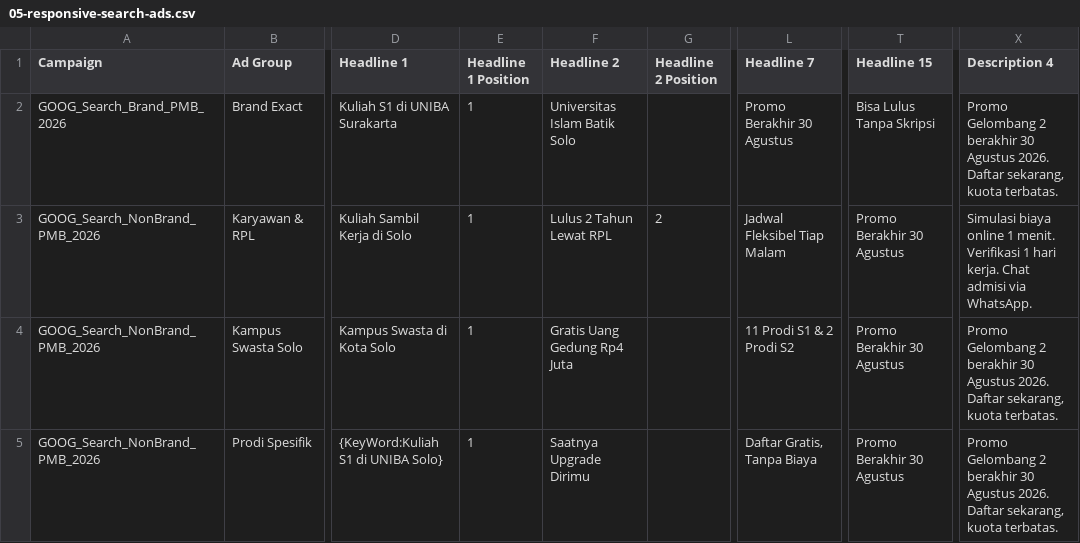
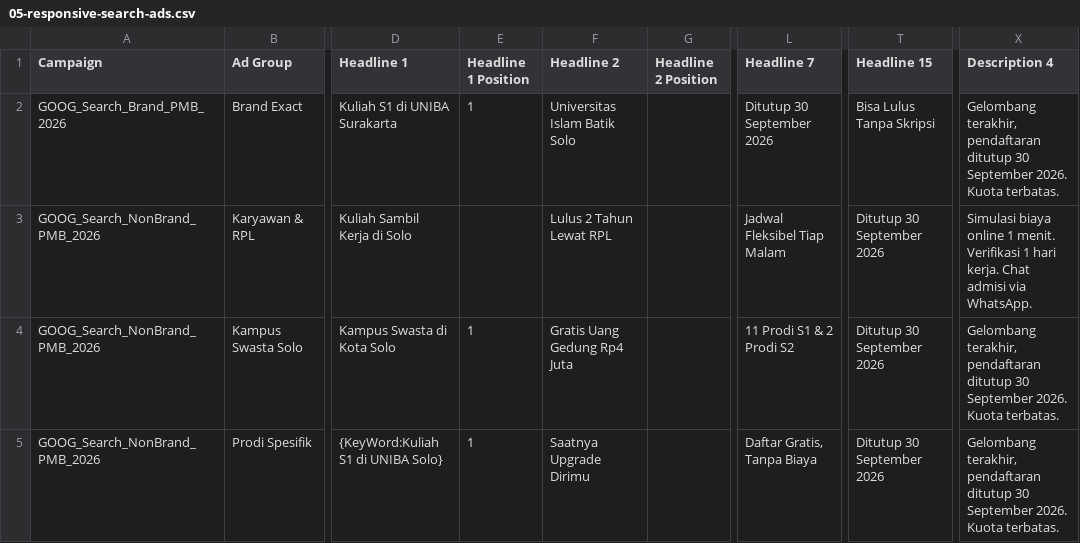
Before and after one commit to intipermataberkah-prog/uniba-landingpage, a CSV file: docs/google-ads-tier-a/05-responsive-search-ads.csv, drawn as a sheet; only a part is shown, gaps mark what is left out; the diff names each change by its address in the sheet, - before the commit and + after, or states it on an @@ line.

```diff
--- a/docs/google-ads-tier-a/05-responsive-search-ads.csv
+++ b/docs/google-ads-tier-a/05-responsive-search-ads.csv
-L2 (Headline 7): Promo Berakhir 30 Agustus
+L2 (Headline 7): Ditutup 30 September 2026
-X2 (Description 4): Promo Gelombang 2 berakhir 30 Agustus 2026. Daftar sekarang, kuota terbatas.
+X2 (Description 4): Gelombang terakhir, pendaftaran ditutup 30 September 2026. Kuota terbatas.
-E3 (Headline 1 Position): 1
+E3 (Headline 1 Position): (empty)
-G3 (Headline 2 Position): 2
+G3 (Headline 2 Position): (empty)
-T3:T5 (Headline 15): Promo Berakhir 30 Agustus
+T3:T5 (Headline 15): Ditutup 30 September 2026
-X4:X5 (Description 4): Promo Gelombang 2 berakhir 30 Agustus 2026. Daftar sekarang, kuota terbatas.
+X4:X5 (Description 4): Gelombang terakhir, pendaftaran ditutup 30 September 2026. Kuota terbatas.
```
Also changed, not shown: 7 other files.
